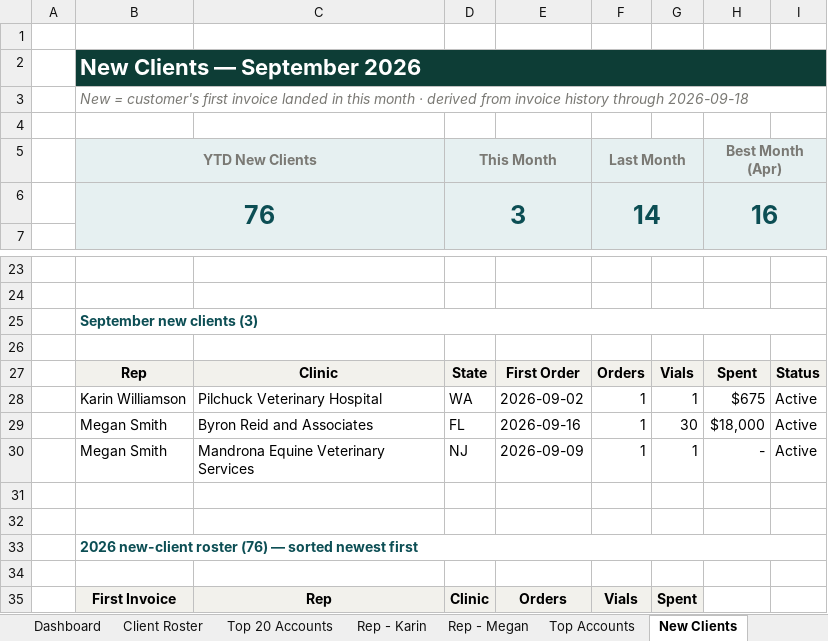
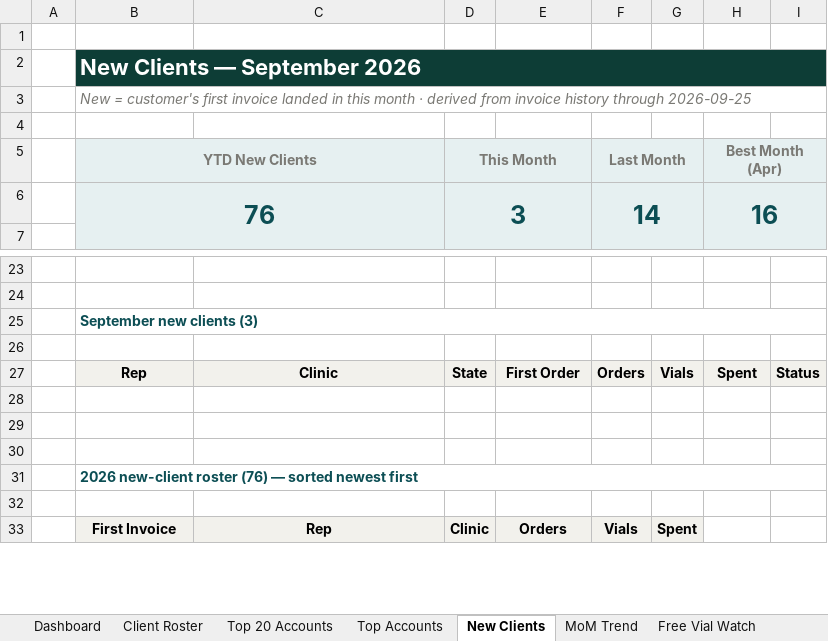
Before and after one commit to heather-equine/EPL-Sales-Hub, an Excel workbook: activity/WEEKLY_RECAP_REP.xlsx, sheet New Clients, drawn as a sheet; only a part is shown, gaps mark what is left out; values as stored, in another font and other column widths than the file's, no borders; the diff names each change by its address in the sheet, - before the commit and + after, or states it on an @@ line.

```diff
--- a/activity/WEEKLY_RECAP_REP.xlsx (sheet New Clients)
+++ b/activity/WEEKLY_RECAP_REP.xlsx (sheet New Clients)
-sheet tab: Rep - Karin
-sheet tab: Rep - Megan
-B3 (YTD New Clients): …history through 2026-09-18
+B3 (YTD New Clients): …history through 2026-09-25
-row 28:  | Karin Williamson | Pilchuck Veterinary Hospital | WA | 2026-09-02 | 1 | 1 | $675 | Active
+row 28: (empty)
-row 29:  | Megan Smith | Byron Reid and Associates | FL | 2026-09-16 | 1 | 30 | $18,000 | Active
-row 30:  | Megan Smith | Mandrona Equine Veterinary Services | NJ | 2026-09-09 | 1 | 1 | - | Active
```
Also changed, not shown: sheet All Data, sheet Dashboard, sheet At-Risk, sheet Top Accounts, sheet Free Vial Watch, sheet Outstanding AR, 1 more sheet.
